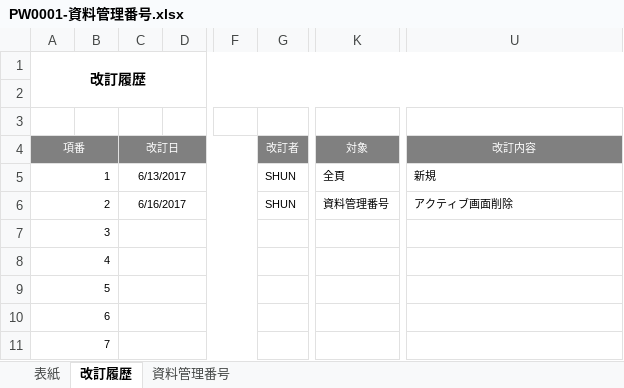
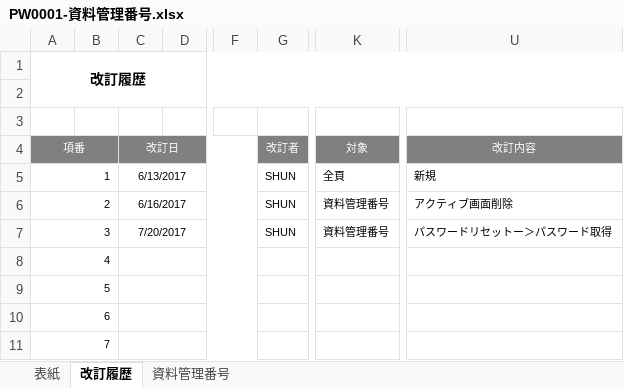
Before and after one commit to hoangvantuan/banana, an Excel workbook: document/00.管理・スケジュール/PW0001-資料管理番号.xlsx, sheet 改訂履歴, drawn as a sheet; only a part is shown, gaps mark what is left out; values as stored, in another font and other column widths than the file's, no borders; the diff names each change by its address in the sheet, - before the commit and + after, or states it on an @@ line.

```diff
--- a/document/00.管理・スケジュール/PW0001-資料管理番号.xlsx (sheet 改訂履歴)
+++ b/document/00.管理・スケジュール/PW0001-資料管理番号.xlsx (sheet 改訂履歴)
-C7: (empty)
+C7: 7/20/2017
-G7: (empty)
+G7: SHUN
-K7: (empty)
+K7: 資料管理番号
-U7: (empty)
+U7: パスワードリセットー＞パスワード取得
```
Also changed, not shown: sheet 資料管理番号, document/00.管理・スケジュール/PW0008-全体スケジュール.xlsx, document/03.基本設計/PW0005-画面移動図.xlsx, 5 other files.
